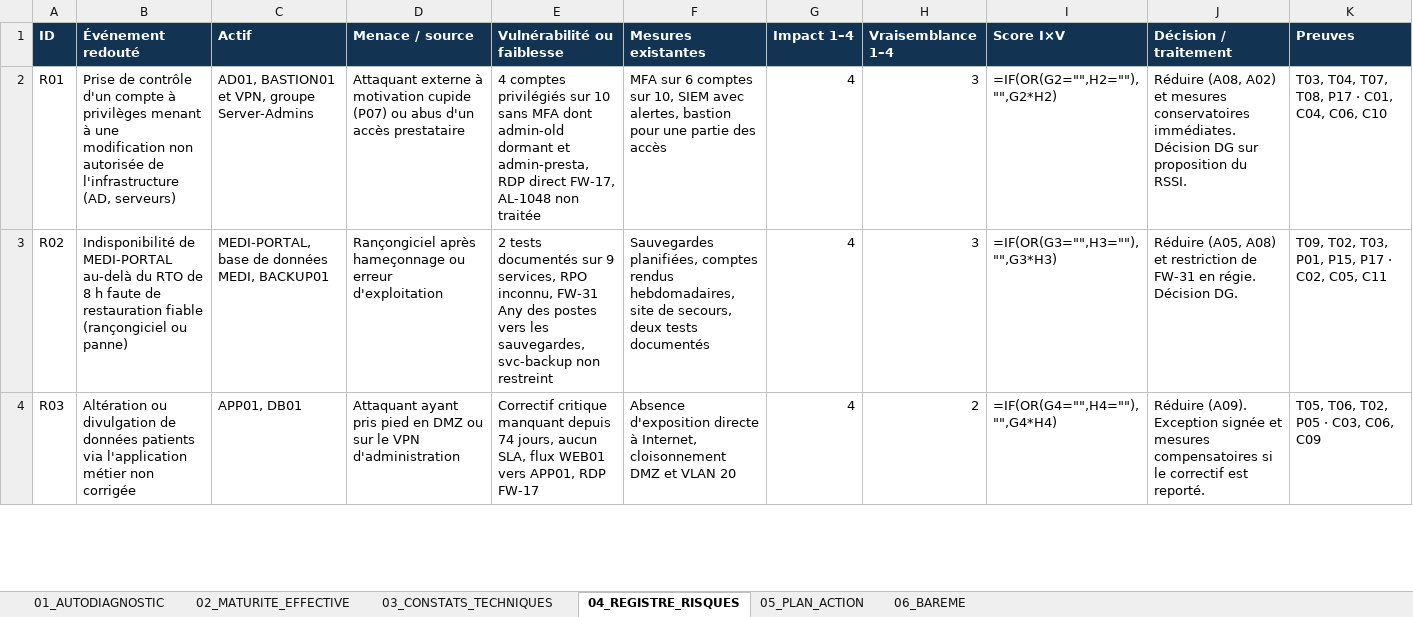
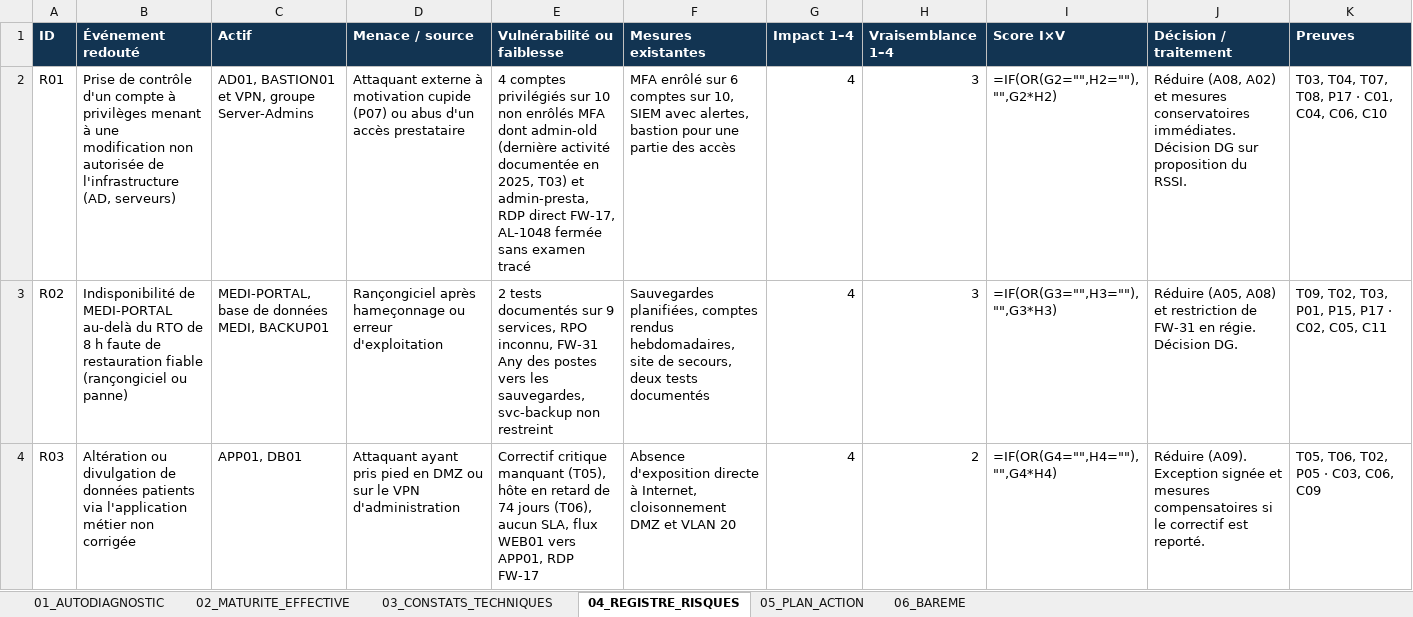
Before and after one commit to Gabriel-The-Formula/rendu-maturite-ssi, an Excel workbook: livrables/MEDICA-SERVICES_Grille_Audit_SSI_completee.xlsx, sheet 04_REGISTRE_RISQUES, drawn as a sheet; only a part is shown; values as stored, in another font and other column widths than the file's, no borders; formulas without a stored value are shown as written; the diff covers the shown part only; the diff names each change by its address in the sheet, - before the commit and + after, or states it on an @@ line.

```diff
--- a/livrables/MEDICA-SERVICES_Grille_Audit_SSI_completee.xlsx (sheet 04_REGISTRE_RISQUES)
+++ b/livrables/MEDICA-SERVICES_Grille_Audit_SSI_completee.xlsx (sheet 04_REGISTRE_RISQUES)
-E2 (Vulnérabilité ou faiblesse): …sur 10 sans MFA dont admin-old dormant et admin-presta, RDP direct FW-17, AL-1048 non traitée
+E2 (Vulnérabilité ou faiblesse): …sur 10 non enrôlés MFA dont admin-old (dernière activité documentée en 2025, T03) et admin-presta, RDP direct FW-17, AL-1048 fermée sans examen tracé
-F2 (Mesures existantes): MFA sur 6…
+F2 (Mesures existantes): MFA enrôlé sur 6…
-E4 (Vulnérabilité ou faiblesse): …critique manquant depuis 74 jours, aucun SLA,…
+E4 (Vulnérabilité ou faiblesse): …critique manquant (T05), hôte en retard de 74 jours (T06), aucun SLA,…
```
Also changed, not shown: 3 edited cells elsewhere in this sheet, sheet 03_CONSTATS_TECHNIQUES, sheet 02_MATURITE_EFFECTIVE, sheet 05_PLAN_ACTION, sheet 01_AUTODIAGNOSTIC, 53 other files.
